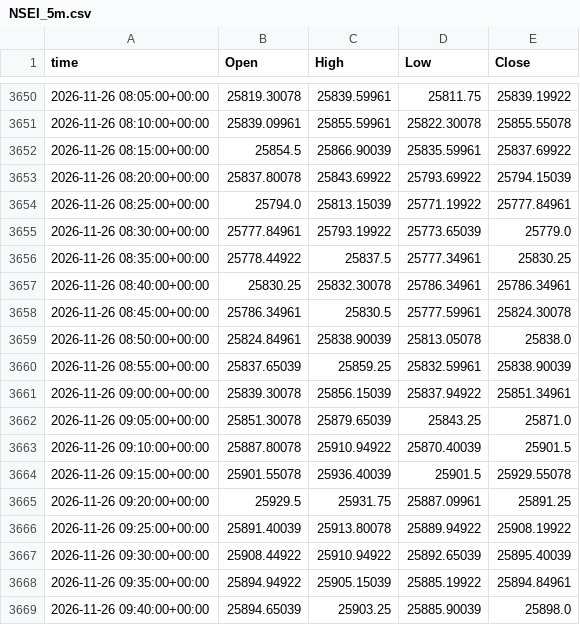
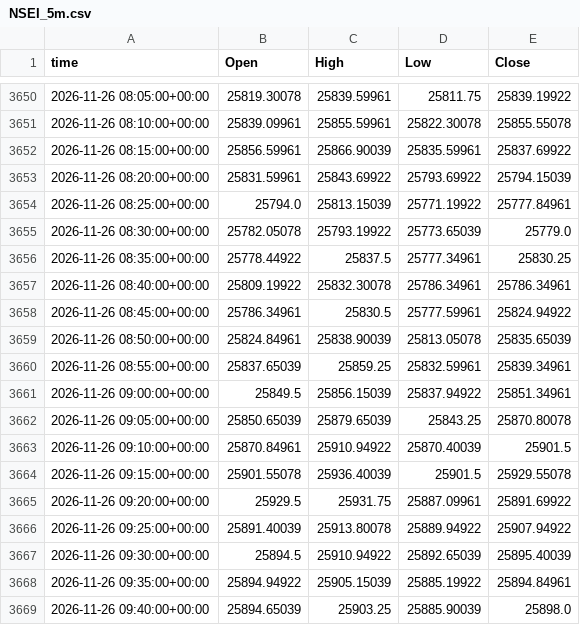
Before and after one commit to viruop/paper-arena, a CSV file: data/market/intraday/NSEI_5m.csv, drawn as a sheet; only a part is shown, gaps mark what is left out.

```diff
--- a/data/market/intraday/NSEI_5m.csv
+++ b/data/market/intraday/NSEI_5m.csv
@@ -3651,18 +3651,18 @@ time,Open,High,Low,Close
 2026-11-26 08:10:00+00:00,25839.09961,25855.59961,25822.30078,25855.55078
-2026-11-26 08:15:00+00:00,25854.5,25866.90039,25835.59961,25837.69922
-2026-11-26 08:20:00+00:00,25837.80078,25843.69922,25793.69922,25794.15039
+2026-11-26 08:15:00+00:00,25856.59961,25866.90039,25835.59961,25837.69922
+2026-11-26 08:20:00+00:00,25831.59961,25843.69922,25793.69922,25794.15039
 2026-11-26 08:25:00+00:00,25794.0,25813.15039,25771.19922,25777.84961
-2026-11-26 08:30:00+00:00,25777.84961,25793.19922,25773.65039,25779.0
+2026-11-26 08:30:00+00:00,25782.05078,25793.19922,25773.65039,25779.0
 2026-11-26 08:35:00+00:00,25778.44922,25837.5,25777.34961,25830.25
-2026-11-26 08:40:00+00:00,25830.25,25832.30078,25786.34961,25786.34961
-2026-11-26 08:45:00+00:00,25786.34961,25830.5,25777.59961,25824.30078
-2026-11-26 08:50:00+00:00,25824.84961,25838.90039,25813.05078,25838.0
-2026-11-26 08:55:00+00:00,25837.65039,25859.25,25832.59961,25838.90039
-2026-11-26 09:00:00+00:00,25839.30078,25856.15039,25837.94922,25851.34961
-2026-11-26 09:05:00+00:00,25851.30078,25879.65039,25843.25,25871.0
-2026-11-26 09:10:00+00:00,25887.80078,25910.94922,25870.40039,25901.5
+2026-11-26 08:40:00+00:00,25809.19922,25832.30078,25786.34961,25786.34961
+2026-11-26 08:45:00+00:00,25786.34961,25830.5,25777.59961,25824.94922
+2026-11-26 08:50:00+00:00,25824.84961,25838.90039,25813.05078,25835.65039
+2026-11-26 08:55:00+00:00,25837.65039,25859.25,25832.59961,25839.34961
+2026-11-26 09:00:00+00:00,25849.5,25856.15039,25837.94922,25851.34961
+2026-11-26 09:05:00+00:00,25850.65039,25879.65039,25843.25,25870.80078
+2026-11-26 09:10:00+00:00,25870.84961,25910.94922,25870.40039,25901.5
 2026-11-26 09:15:00+00:00,25901.55078,25936.40039,25901.5,25929.55078
-2026-11-26 09:20:00+00:00,25929.5,25931.75,25887.09961,25891.25
-2026-11-26 09:25:00+00:00,25891.40039,25913.80078,25889.94922,25908.19922
-2026-11-26 09:30:00+00:00,25908.44922,25910.94922,25892.65039,25895.40039
+2026-11-26 09:20:00+00:00,25929.5,25931.75,25887.09961,25891.69922
+2026-11-26 09:25:00+00:00,25891.40039,25913.80078,25889.94922,25907.94922
+2026-11-26 09:30:00+00:00,25894.5,25910.94922,25892.65039,25895.40039
 2026-11-26 09:35:00+00:00,25894.94922,25905.15039,25885.19922,25894.84961
```
Also changed, not shown: data/market/intraday/CL_F_5m.csv, logs/runs.csv, 2 other files.
